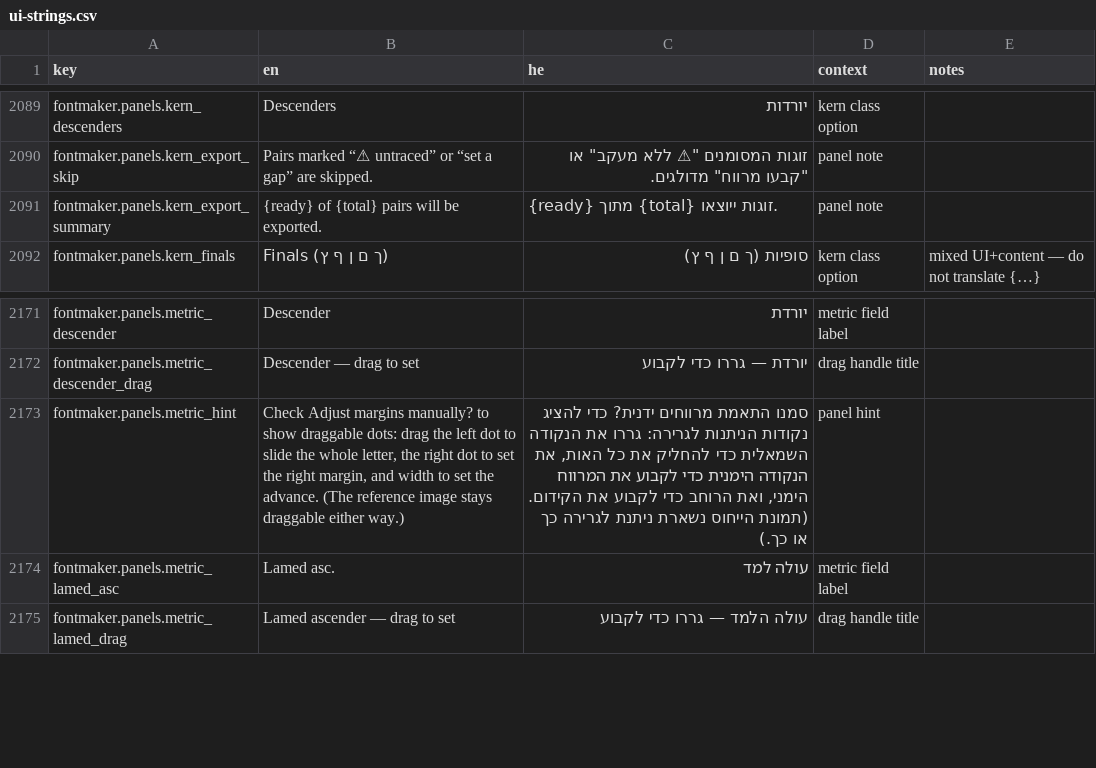
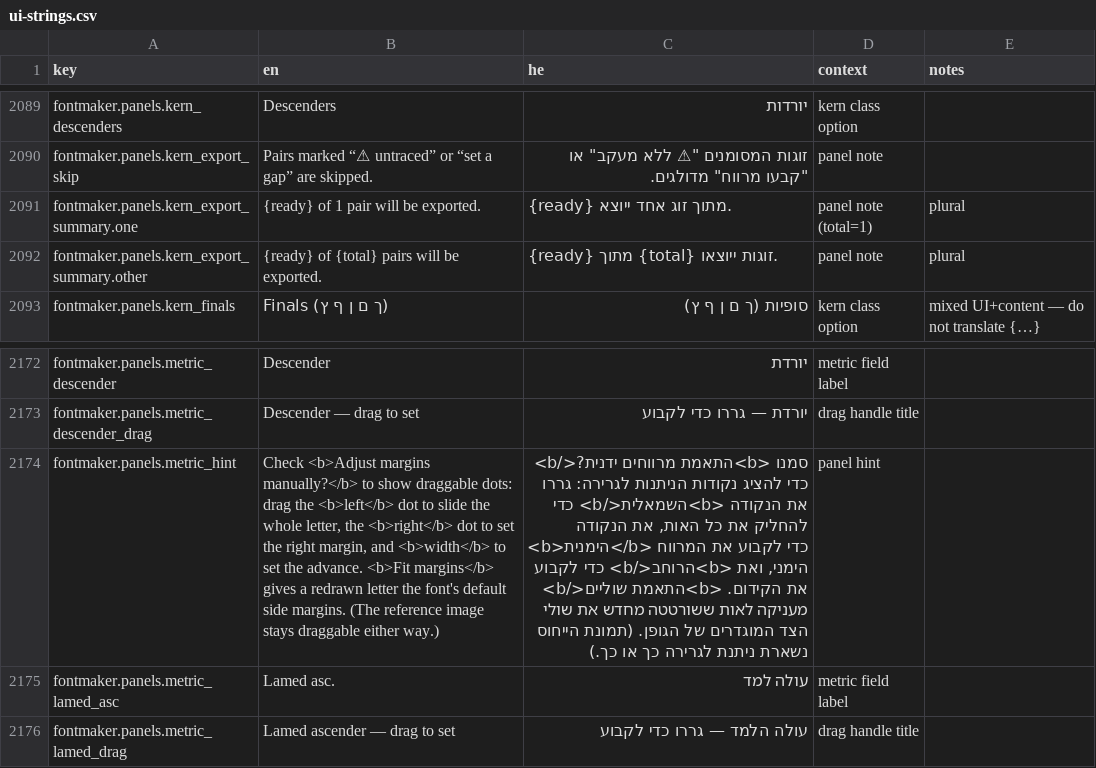
Before and after one commit to Hbleiberg/Hebrew_Blender, a CSV file: locales/ui-strings.csv, drawn as a sheet; only a part is shown, gaps mark what is left out; addresses are those after the commit; the diff names each change by its address in the sheet, - before the commit and + after, or states it on an @@ line.

```diff
--- a/locales/ui-strings.csv
+++ b/locales/ui-strings.csv
+row 2091: fontmaker.panels.kern_export_summary.one | {ready} of 1 pair will be exported. | {ready} מתוך זוג אחד ייוצא. | panel note (total=1) | plural
-A2092 (key): fontmaker.panels.kern_export_summary
+A2092 (key): fontmaker.panels.kern_export_summary.other
-E2092 (notes): (empty)
+E2092 (notes): plural
-B2174 (en): Check Adjust margins manually? to show draggable dots: drag the left dot to slide the whole letter, the right dot to set the right margin, and width to set the advance. (The reference…
+B2174 (en): Check <b>Adjust margins manually?</b> to show draggable dots: drag the <b>left</b> dot to slide the whole letter, the <b>right</b> dot to set the right margin, and <b>width</b> to set the advance. <b>Fit margins</b> gives a redrawn letter the font's default side margins. (The reference…
-C2174 (he): סמנו התאמת מרווחים ידנית? כדי להציג נקודות הניתנות לגרירה: גררו את הנקודה השמאלית כדי להחליק את כל האות, את הנקודה הימנית כדי לקבוע את המרווח הימני, ואת הרוחב כדי לקבוע את הקידום. (תמונת הייחוס…
+C2174 (he): סמנו <b>התאמת מרווחים ידנית?</b> כדי להציג נקודות הניתנות לגרירה: גררו את הנקודה <b>השמאלית</b> כדי להחליק את כל האות, את הנקודה <b>הימנית</b> כדי לקבוע את המרווח הימני, ואת <b>הרוחב</b> כדי לקבוע את הקידום. <b>התאמת שוליים</b> מעניקה לאות ששורטטה מחדש את שולי הצד המוגדרים של הגופן. (תמונת הייחוס…
```
Also changed, not shown: 3 other files.
